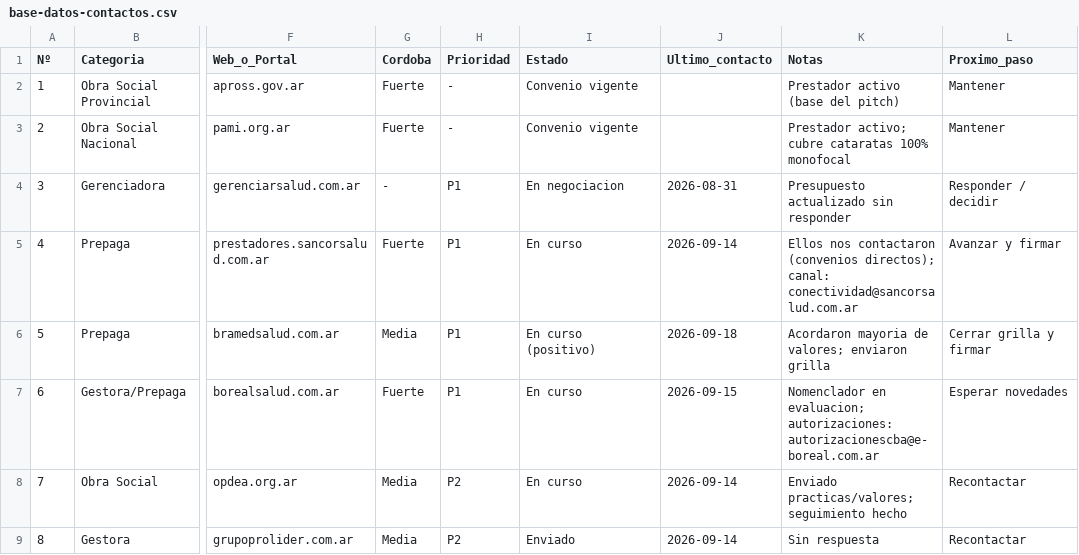
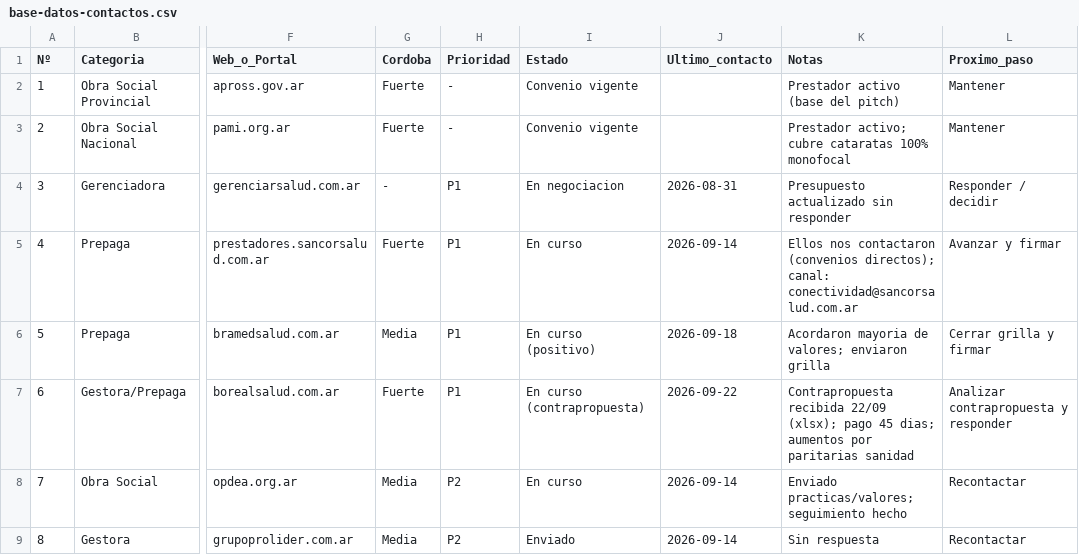
Before and after one commit to rvdistribuidor4-bit/mkt, a CSV file: convenios/base-datos-contactos.csv, drawn as a sheet; only a part is shown, gaps mark what is left out; the diff names each change by its address in the sheet, - before the commit and + after, or states it on an @@ line.

```diff
--- a/convenios/base-datos-contactos.csv
+++ b/convenios/base-datos-contactos.csv
-I7 (Estado): En curso
+I7 (Estado): En curso (contrapropuesta)
-J7 (Ultimo_contacto): 2026-09-15
+J7 (Ultimo_contacto): 2026-09-22
-K7 (Notas): Nomenclador en evaluacion; autorizaciones: autorizacionescba@e-boreal.com.ar
+K7 (Notas): Contrapropuesta recibida 22/09 (xlsx); pago 45 dias; aumentos por paritarias sanidad
-L7 (Proximo_paso): Esperar novedades
+L7 (Proximo_paso): Analizar contrapropuesta y responder
```
Also changed, not shown: 2 other files.
